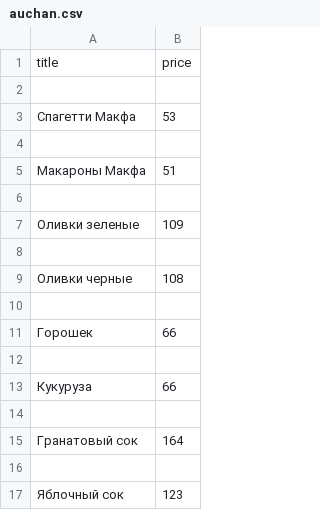
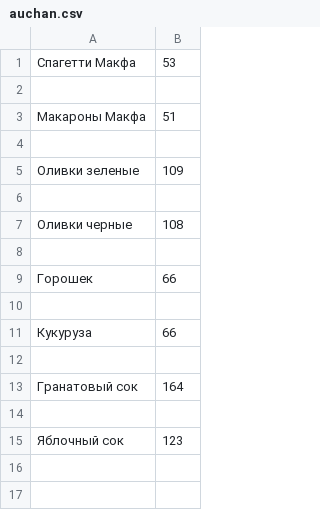
Before and after one commit to MilesNaismith/project, a CSV file: auchan.csv, drawn as a sheet.

```diff
--- a/auchan.csv
+++ b/auchan.csv
@@ -1,3 +1 @@
-title;price
-
 Спагетти Макфа;53
```
Also changed, not shown: metro.csv, perekrestok.csv, 11 other files.
